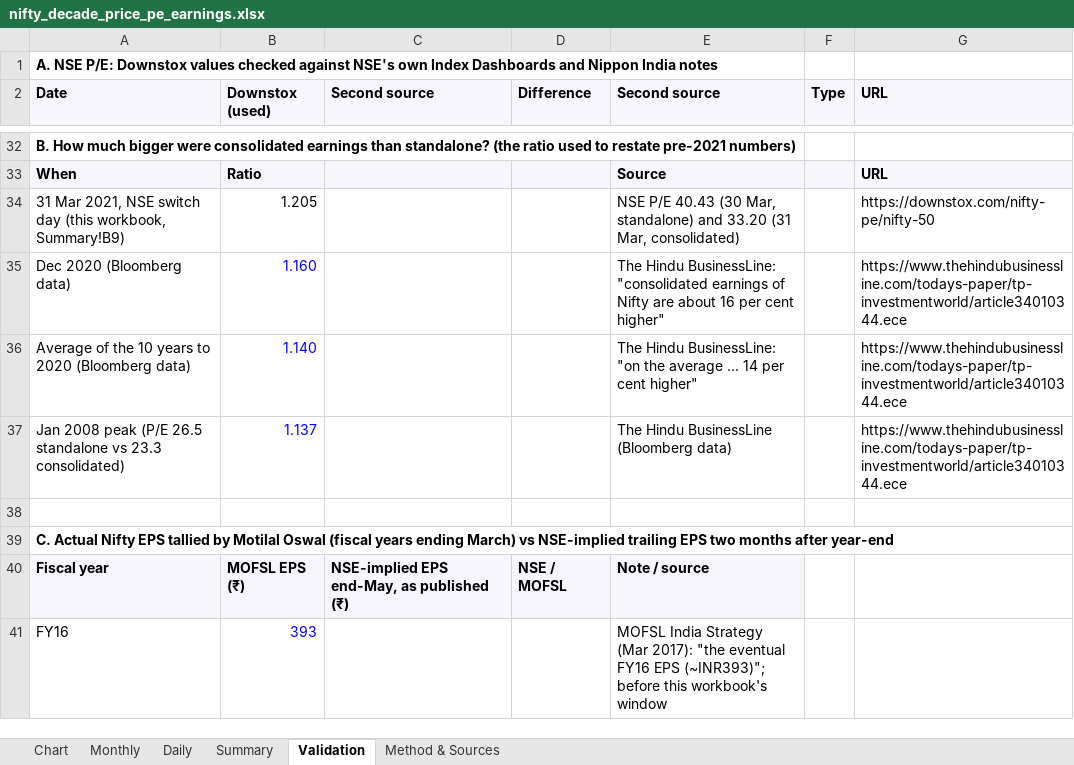
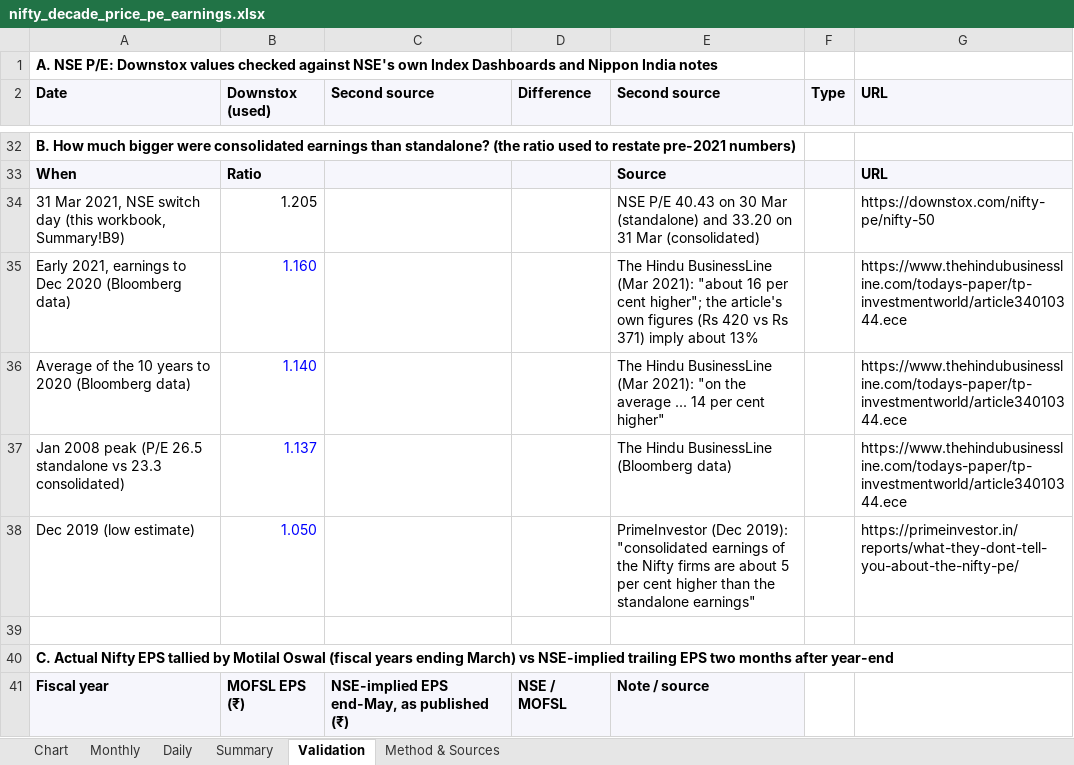
Before and after one commit to nothingbutnett6/Blockdeals, an Excel workbook: analysis/nifty-decade/nifty_decade_price_pe_earnings.xlsx, sheet Validation, drawn as a sheet; only a part is shown, gaps mark what is left out; the shorter side is filled out with more unchanged rows; values as stored, in another font and other column widths than the file's, no borders; the diff names each change by its address in the sheet, - before the commit and + after, or states it on an @@ line.

```diff
--- a/analysis/nifty-decade/nifty_decade_price_pe_earnings.xlsx (sheet Validation)
+++ b/analysis/nifty-decade/nifty_decade_price_pe_earnings.xlsx (sheet Validation)
-E34 (Second source): …P/E 40.43 (30 Mar, standalone) and 33.20 (31 Mar, consolidated)
+E34 (Second source): …P/E 40.43 on 30 Mar (standalone) and 33.20 on 31 Mar (consolidated)
-A35 (Date): Dec 2020 (Bloomberg data)
+A35 (Date): Early 2021, earnings to Dec 2020 (Bloomberg data)
-E35 (Second source): The Hindu BusinessLine: "consolidated earnings of Nifty are about 16 per cent higher"
+E35 (Second source): The Hindu BusinessLine (Mar 2021): "about 16 per cent higher"; the article's own figures (Rs 420 vs Rs 371) imply about 13%
-E36 (Second source): The Hindu BusinessLine: "on the…
+E36 (Second source): The Hindu BusinessLine (Mar 2021): "on the…
+row 38: Dec 2019 (low estimate) | 1.050 |  |  | PrimeInvestor (Dec 2019): "consolidated earnings of the Nifty firms are about 5 per cent higher than the standalone earnings" |  | https://primeinvestor.in/reports/what-they-dont-tell-you-about-the-nifty-pe/
```
Also changed, not shown: sheet Summary, sheet Chart, sheet Method & Sources, formulas that keep their value, charts or pictures, 5 other files.
